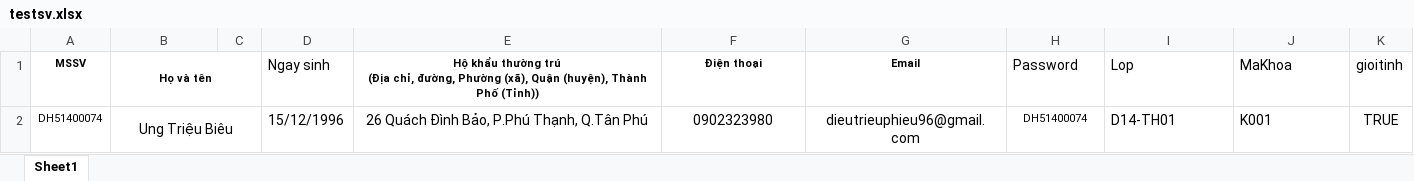
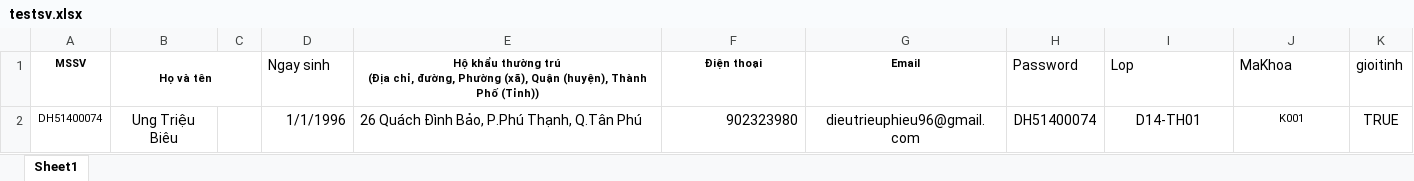
Before and after one commit to legiahuy1996/DoanChuyennganh, an Excel workbook: WebApplication1/Content/testsv.xlsx, sheet Sheet1, drawn as a sheet; values as stored, in another font and other column widths than the file's, no borders; the diff names each change by its address in the sheet, - before the commit and + after, or states it on an @@ line.

Commit message:
Edit định dạng ngày tháng import excel sinhvien

```diff
--- a/WebApplication1/Content/testsv.xlsx (sheet Sheet1)
+++ b/WebApplication1/Content/testsv.xlsx (sheet Sheet1)
-B2:C2 merged
-D2 (Ngay sinh): 15/12/1996
+D2 (Ngay sinh): 1/1/1996
-E2 alignment: center
+E2 alignment: left
-F2 (Điện thoại): 0902323980
+F2 (Điện thoại): 902323980
-F2 alignment: center
+F2 alignment: right
@@ H2 text size: larger @@
-I2:J2 alignment: left
+I2:J2 alignment: center
@@ J2 text size: smaller @@
```
Also changed, not shown: 29 other files.
